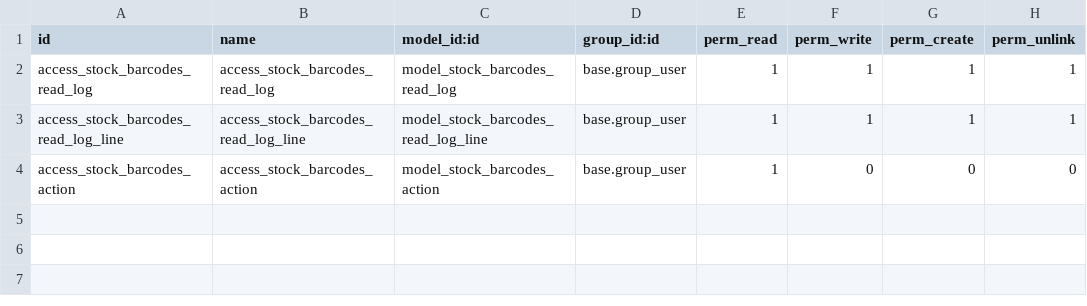
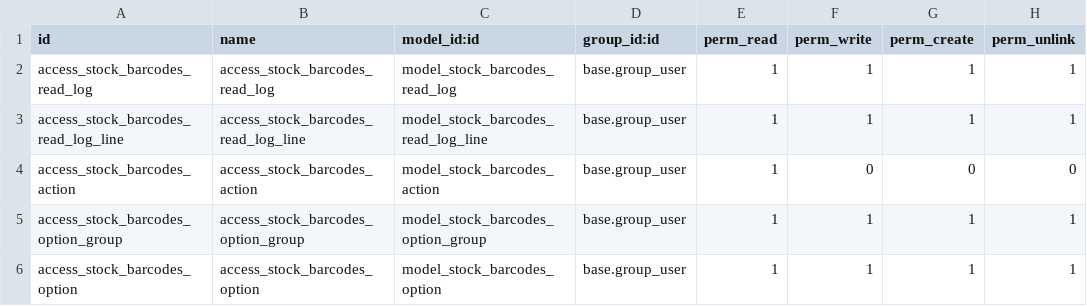
Before and after one commit to OCA/stock-logistics-barcode, a CSV file: stock_barcodes/security/ir.model.access.csv, drawn as a sheet.

Commit message:
[IMP] stock_barcodes: Develop

```diff
--- a/stock_barcodes/security/ir.model.access.csv
+++ b/stock_barcodes/security/ir.model.access.csv
@@ -4 +4,3 @@ access_stock_barcodes_read_log_line,access_stock_barcodes_read_log_line,model_st
 access_stock_barcodes_action,access_stock_barcodes_action,model_stock_barcodes_action,base.group_user,1,0,0,0
+access_stock_barcodes_option_group,access_stock_barcodes_option_group,model_stock_barcodes_option_group,base.group_user,1,1,1,1
+access_stock_barcodes_option,access_stock_barcodes_option,model_stock_barcodes_option,base.group_user,1,1,1,1
```
Also changed, not shown: 11 other files.
